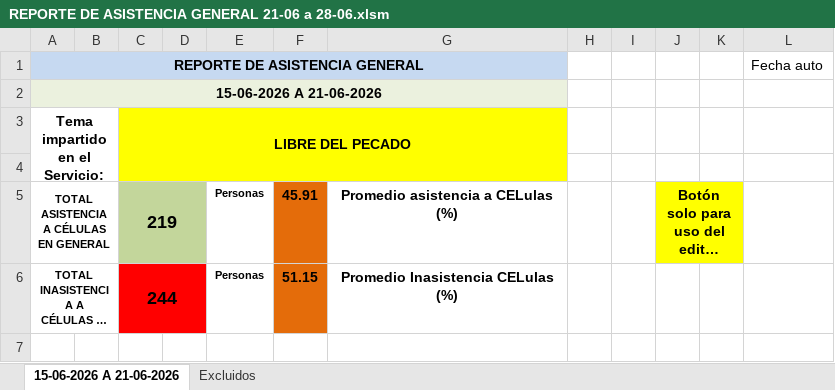
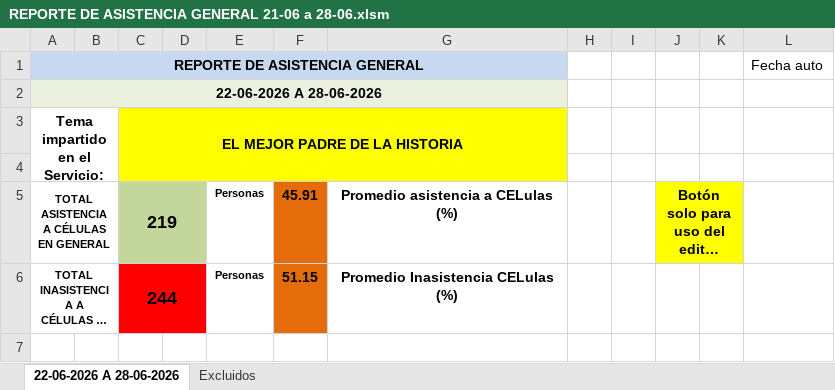
Before and after one commit to alexchouriors/M-tricas-REPORTE-DE-ASISTENCIAS-NUEVA, an Excel workbook: REPORTES/REPORTE DE ASISTENCIA GENERAL 21-06 a 28-06.xlsm, sheet 22-06-2026 A 28-06-2026, drawn as a sheet; only a part is shown; long unchanged cells end in …; values as stored, in another font and other column widths than the file's, no borders; charts and pictures and conditional formats not drawn; the diff names each change by its address in the sheet, - before the commit and + after, or states it on an @@ line.

Commit message:
Dashboard: Actualiza reporte REPORTE DE ASISTENCIA GENERAL 21-06 a 28-06.xlsm

```diff
--- a/REPORTES/REPORTE DE ASISTENCIA GENERAL 21-06 a 28-06.xlsm (sheet 22-06-2026 A 28-06-2026)
+++ b/REPORTES/REPORTE DE ASISTENCIA GENERAL 21-06 a 28-06.xlsm (sheet 22-06-2026 A 28-06-2026)
-sheet tab: 15-06-2026 A 21-06-2026
+sheet tab: 22-06-2026 A 28-06-2026
-A2: 15-06-2026 A 21-06-2026
+A2: 22-06-2026 A 28-06-2026
-C3: LIBRE DEL PECADO
+C3: EL MEJOR PADRE DE LA HISTORIA
```
